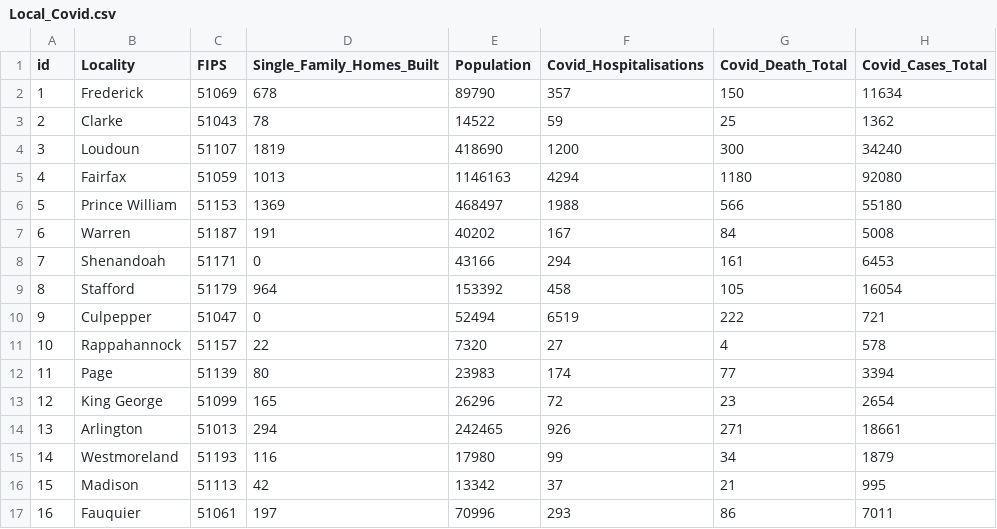
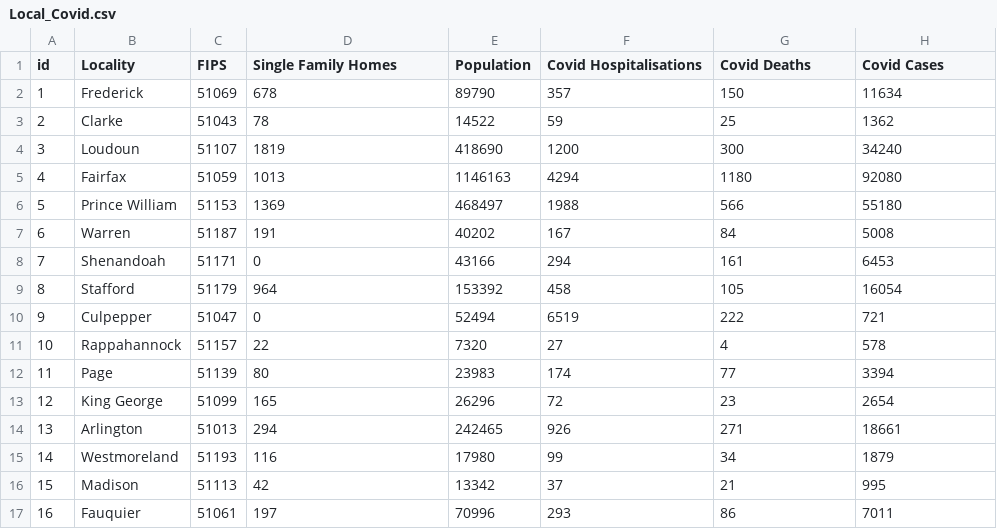
Before and after one commit to Richard-EH/575lab2, a CSV file: d3-lab/data/Local_Covid.csv, drawn as a sheet.

Commit message:
Title Changes

```diff
--- a/d3-lab/data/Local_Covid.csv
+++ b/d3-lab/data/Local_Covid.csv
@@ -1,2 +1,2 @@
-id,Locality,FIPS,Single_Family_Homes_Built,Population,Covid_Hospitalisations,Covid_Death_Total,Covid_Cases_Total
+id,Locality,FIPS,Single Family Homes,Population,Covid Hospitalisations,Covid Deaths,Covid Cases
 1,Frederick,51069,678,89790,357,150,11634
```
